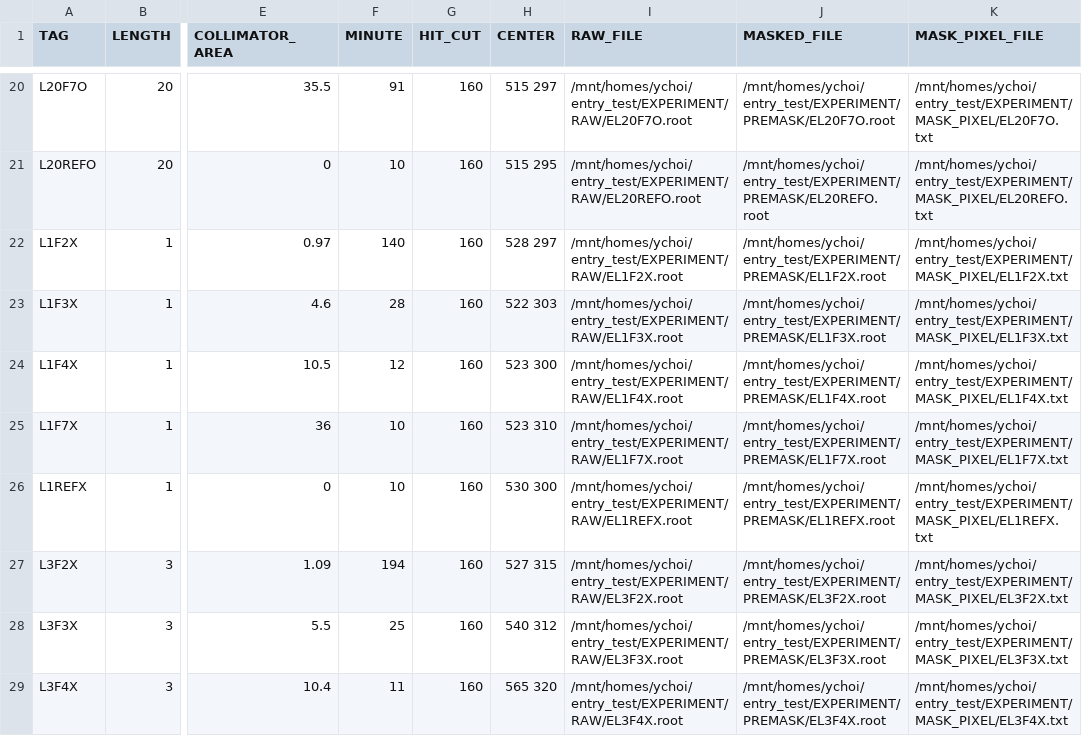
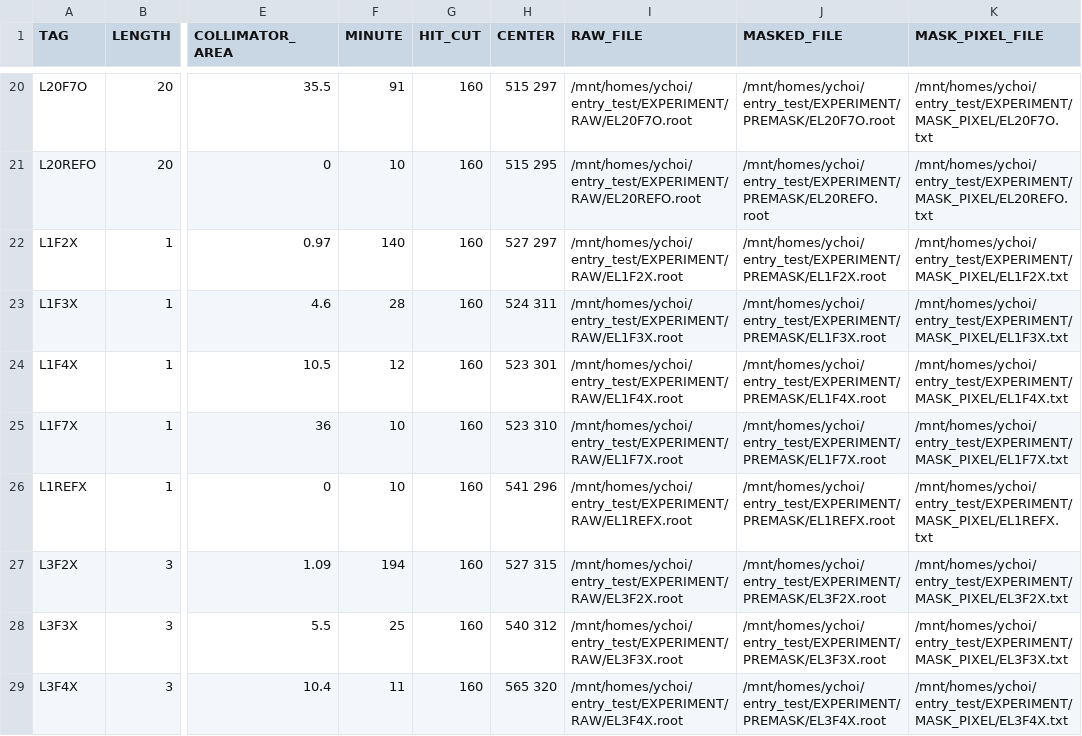
Before and after one commit to keistad-root/ATOM, a CSV file: config/experiment/experiment_information.csv, drawn as a sheet; only a part is shown, gaps mark what is left out; the diff names each change by its address in the sheet, - before the commit and + after, or states it on an @@ line.

```diff
--- a/config/experiment/experiment_information.csv
+++ b/config/experiment/experiment_information.csv
-H22 (CENTER): 528 297
+H22 (CENTER): 527 297
-H23 (CENTER): 522 303
+H23 (CENTER): 524 311
-H24 (CENTER): 523 300
+H24 (CENTER): 523 301
-H26 (CENTER): 530 300
+H26 (CENTER): 541 296
```
Also changed, not shown: 1 other file.
